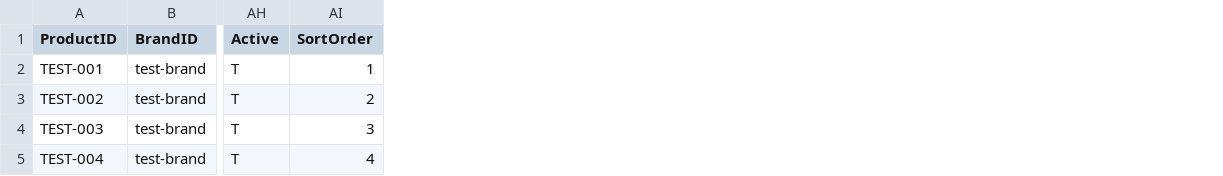
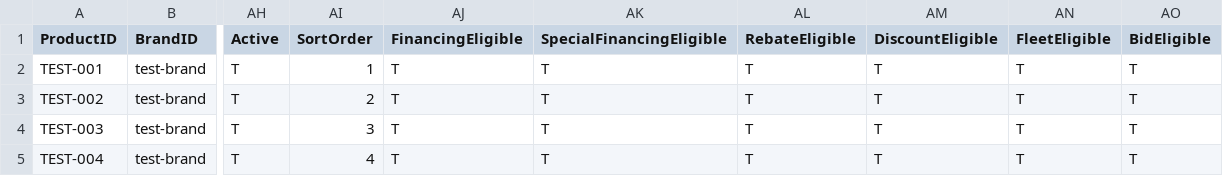
Before and after one commit to WestEndPower/universal-configurator-v2, a CSV file: data/products.csv, drawn as a sheet; only a part is shown, gaps mark what is left out; the diff names each change by its address in the sheet, - before the commit and + after, or states it on an @@ line.

```diff
--- a/data/products.csv
+++ b/data/products.csv
+column AJ (FinancingEligible), rows 2-5: all T
+column AK (SpecialFinancingEligible), rows 2-5: all T
+column AL (RebateEligible), rows 2-5: all T
+column AM (DiscountEligible), rows 2-5: all T
+column AN (FleetEligible), rows 2-5: all T
+column AO (BidEligible), rows 2-5: all T
```
Also changed, not shown: 4 other files.
